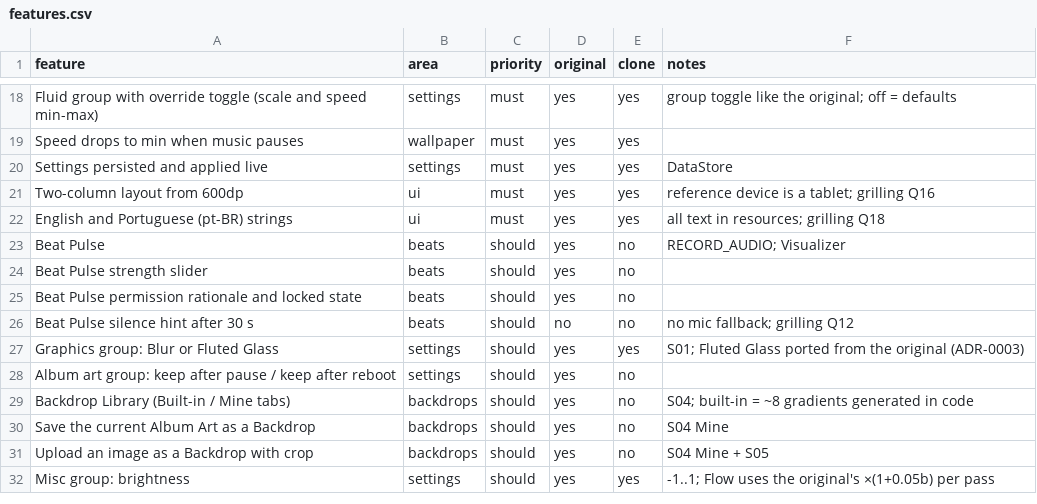
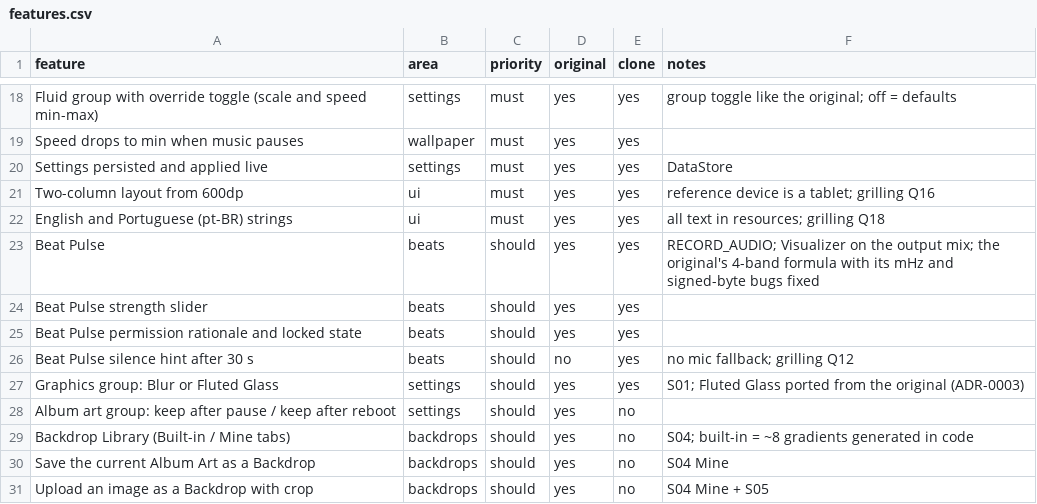
Before and after one commit to leo-snczki/sonora, a CSV file: replica/features.csv, drawn as a sheet; only a part is shown, gaps mark what is left out; the shorter side is filled out with more unchanged rows.

```diff
--- a/replica/features.csv
+++ b/replica/features.csv
@@ -22,6 +22,6 @@ Two-column layout from 600dp,ui,must,yes,yes,reference device is a tablet; grill
 English and Portuguese (pt-BR) strings,ui,must,yes,yes,all text in resources; grilling Q18
-Beat Pulse,beats,should,yes,no,RECORD_AUDIO; Visualizer
-Beat Pulse strength slider,beats,should,yes,no,
-Beat Pulse permission rationale and locked state,beats,should,yes,no,
-Beat Pulse silence hint after 30 s,beats,should,no,no,no mic fallback; grilling Q12
+Beat Pulse,beats,should,yes,yes,RECORD_AUDIO; Visualizer on the output mix; the original's 4-band formula with its mHz and signed-byte bugs fixed
+Beat Pulse strength slider,beats,should,yes,yes,
+Beat Pulse permission rationale and locked state,beats,should,yes,yes,
+Beat Pulse silence hint after 30 s,beats,should,no,yes,no mic fallback; grilling Q12
 Graphics group: Blur or Fluted Glass,settings,should,yes,yes,S01; Fluted Glass ported from the original (ADR-0003)
```
Also changed, not shown: 21 other files.
